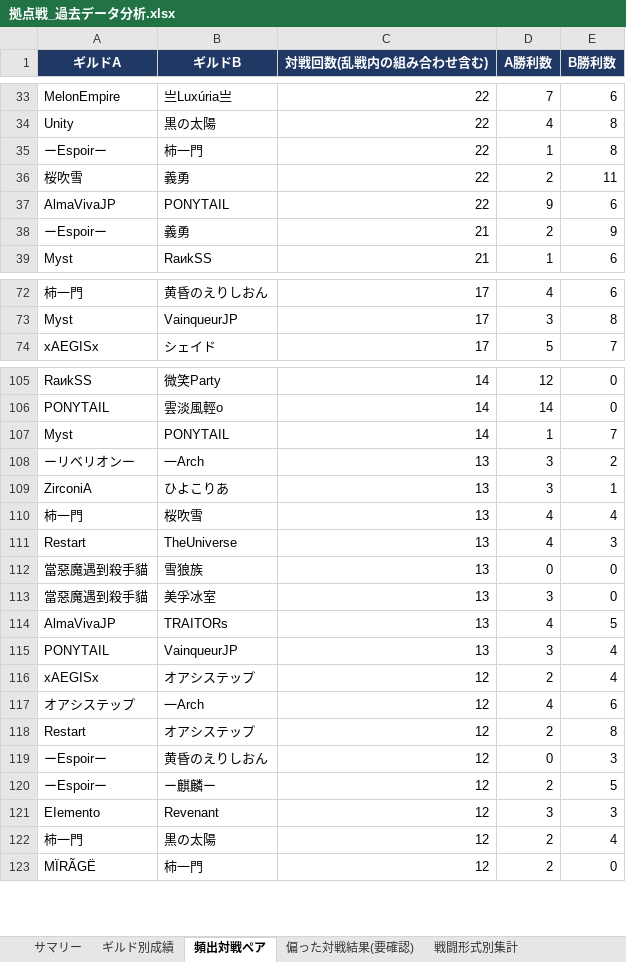
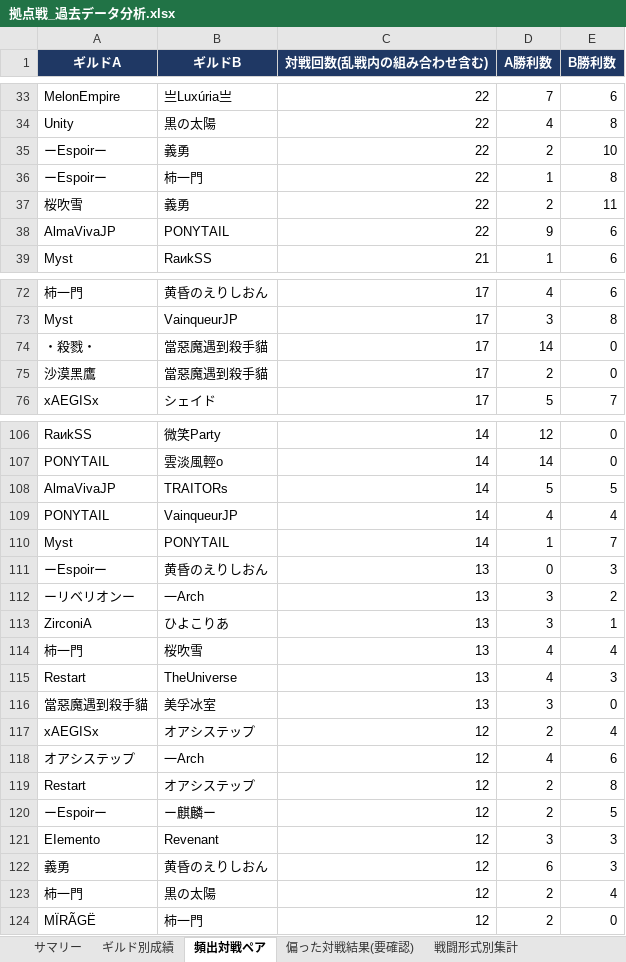
Before and after one commit to Lily-0619/bdm-node-war-tracker, an Excel workbook: report/output/拠点戦_過去データ分析.xlsx, sheet 頻出対戦ペア, drawn as a sheet; only a part is shown, gaps mark what is left out; values as stored, in another font and other column widths than the file's, no borders; removed rows and columns are numbered as before the commit, all else as after; the diff covers the shown part only; the diff names each change by its address in the sheet, - before the commit and + after, or states it on an @@ line.

```diff
--- a/report/output/拠点戦_過去データ分析.xlsx (sheet 頻出対戦ペア)
+++ b/report/output/拠点戦_過去データ分析.xlsx (sheet 頻出対戦ペア)
+row 35: ーEspoirー | 義勇 | 22 | 2 | 10
-row 38: ーEspoirー | 義勇 | 21 | 2 | 9
+row 74: ・殺戮・ | 當惡魔遇到殺手貓 | 17 | 14 | 0
+row 75: 沙漠黑鷹 | 當惡魔遇到殺手貓 | 17 | 2 | 0
+row 108: AlmaVivaJP | TRAITORs | 14 | 5 | 5
+row 109: PONYTAIL | VainqueurJP | 14 | 4 | 4
+row 111: ーEspoirー | 黄昏のえりしおん | 13 | 0 | 3
-row 112: 當惡魔遇到殺手貓 | 雪狼族 | 13 | 0 | 0
-row 114: AlmaVivaJP | TRAITORs | 13 | 4 | 5
-row 115: PONYTAIL | VainqueurJP | 13 | 3 | 4
-row 119: ーEspoirー | 黄昏のえりしおん | 12 | 0 | 3
+row 122: 義勇 | 黄昏のえりしおん | 12 | 6 | 3
```
Also changed, not shown: 6 added rows, 8 removed rows and 12 edited cells elsewhere in this sheet, sheet 月別参加数, sheet ギルド別成績, sheet 偏った対戦結果(要確認), sheet 拠点別入札状況, sheet N人巴_頻出組み合わせ, sheet 戦闘形式別集計, 2 more sheets, 8 other files.
